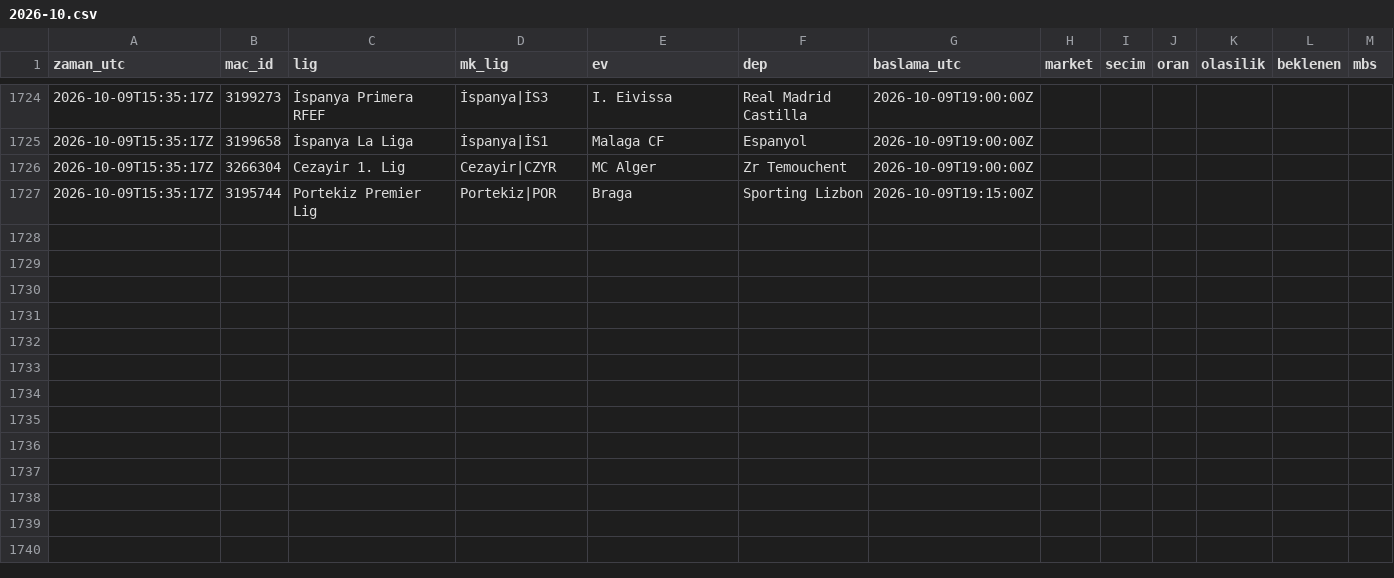
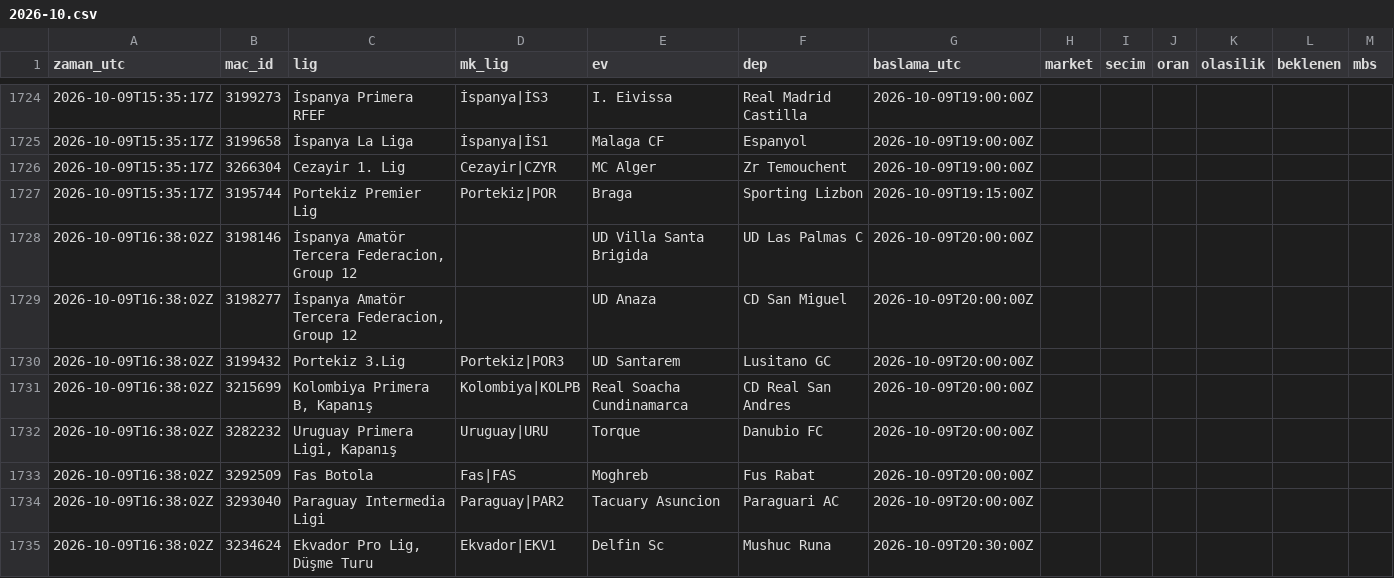
Before and after one commit to serhatblb/iddaa-analiz, a CSV file: data/tekler/2026-10.csv, drawn as a sheet; only a part is shown, gaps mark what is left out; the diff names each change by its address in the sheet, - before the commit and + after, or states it on an @@ line.

```diff
--- a/data/tekler/2026-10.csv
+++ b/data/tekler/2026-10.csv
+row 1728: 2026-10-09T16:38:02Z | 3198146 | İspanya Amatör Tercera Federacion, Group 12 |  | UD Villa Santa Brigida | UD Las Palmas C | 2026-10-09T20:00:00Z
+row 1729: 2026-10-09T16:38:02Z | 3198277 | İspanya Amatör Tercera Federacion, Group 12 |  | UD Anaza | CD San Miguel | 2026-10-09T20:00:00Z
+row 1730: 2026-10-09T16:38:02Z | 3199432 | Portekiz 3.Lig | Portekiz|POR3 | UD Santarem | Lusitano GC | 2026-10-09T20:00:00Z
+row 1731: 2026-10-09T16:38:02Z | 3215699 | Kolombiya Primera B, Kapanış | Kolombiya|KOLPB | Real Soacha Cundinamarca | CD Real San Andres | 2026-10-09T20:00:00Z
+row 1732: 2026-10-09T16:38:02Z | 3282232 | Uruguay Primera Ligi, Kapanış | Uruguay|URU | Torque | Danubio FC | 2026-10-09T20:00:00Z
+row 1733: 2026-10-09T16:38:02Z | 3292509 | Fas Botola | Fas|FAS | Moghreb | Fus Rabat | 2026-10-09T20:00:00Z
+row 1734: 2026-10-09T16:38:02Z | 3293040 | Paraguay Intermedia Ligi | Paraguay|PAR2 | Tacuary Asuncion | Paraguari AC | 2026-10-09T20:00:00Z
+row 1735: 2026-10-09T16:38:02Z | 3234624 | Ekvador Pro Lig, Düşme Turu | Ekvador|EKV1 | Delfin Sc | Mushuc Runa | 2026-10-09T20:30:00Z
```
Also changed, not shown: data/maclar/2026-10.csv, data/sonuclar/2026-09.csv, 5 other files.
